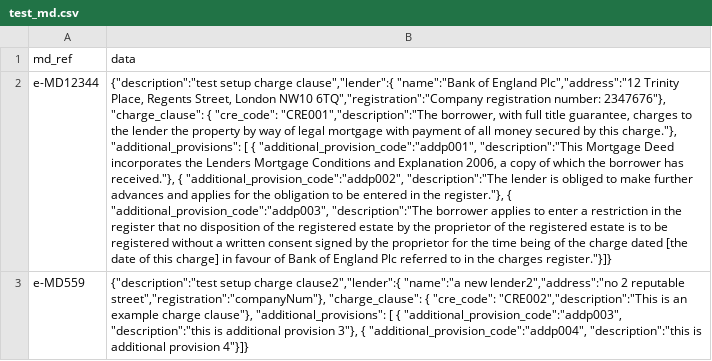
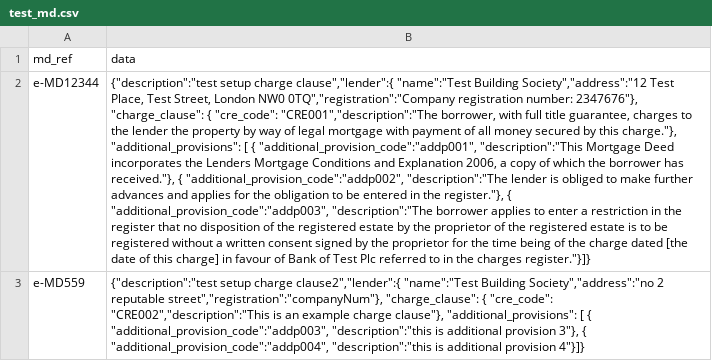
Before and after one commit to LandRegistry-Attic/deed-api, a CSV file: migrations/setup_initial_data/data/mortgage_document/test_md.csv, drawn as a sheet; only a part is shown; the diff covers the shown part only; the diff names each change by its address in the sheet, - before the commit and + after, or states it on an @@ line.

Commit message:
amended test_md files to refer to test banks

```diff
--- a/migrations/setup_initial_data/data/mortgage_document/test_md.csv
+++ b/migrations/setup_initial_data/data/mortgage_document/test_md.csv
-B2 (data): …charge clause","lender":{ "name":"Bank of England Plc","address":"12 Trinity Place, Regents Street, London NW10 6TQ","registration":"Company registration number: 2347676"}, "charge_clause": { "cre_code": "CRE001","description":"The borrower, with full title guarantee, charges to the lender the property by way of legal mortgage with payment of all money secured by this charge."}, "additional_provisions": [ { "additional_provision_code":"addp001", "description":"This Mortgage Deed incorporates the Lenders Mortgage Conditions and Explanation 2006, a copy of which the borrower has received."}, { "additional_provision_code":"addp002", "description":"The lender is obliged to make further advances and applies for the obligation to be entered in the register."}, { "additional_provision_code":"addp003", "description":"The borrower applies to enter a restriction in the register that no disposition of the registered estate by the proprietor of the registered estate is to be registered without a written consent signed by the proprietor for the time being of the charge dated [the date of this charge] in favour of Bank of England Plc referred…
+B2 (data): …charge clause","lender":{ "name":"Test Building Society","address":"12 Test Place, Test Street, London NW0 0TQ","registration":"Company registration number: 2347676"}, "charge_clause": { "cre_code": "CRE001","description":"The borrower, with full title guarantee, charges to the lender the property by way of legal mortgage with payment of all money secured by this charge."}, "additional_provisions": [ { "additional_provision_code":"addp001", "description":"This Mortgage Deed incorporates the Lenders Mortgage Conditions and Explanation 2006, a copy of which the borrower has received."}, { "additional_provision_code":"addp002", "description":"The lender is obliged to make further advances and applies for the obligation to be entered in the register."}, { "additional_provision_code":"addp003", "description":"The borrower applies to enter a restriction in the register that no disposition of the registered estate by the proprietor of the registered estate is to be registered without a written consent signed by the proprietor for the time being of the charge dated [the date of this charge] in favour of Bank of Test Plc referred…
-B3 (data): …charge clause2","lender":{ "name":"a new lender2","address":"no 2 reputable…
+B3 (data): …charge clause2","lender":{ "name":"Test Building Society","address":"no 2 reputable…
```
Also changed, not shown: 5 edited cells elsewhere in this file, integration_tests/deed/test_md.csv, 1 other file.
